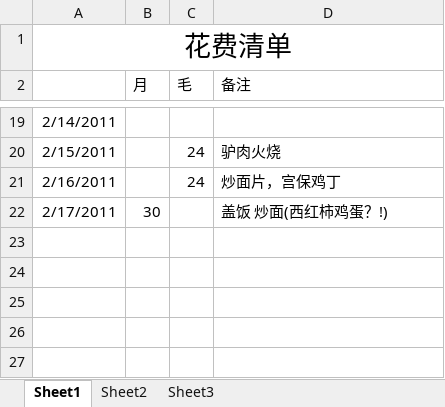
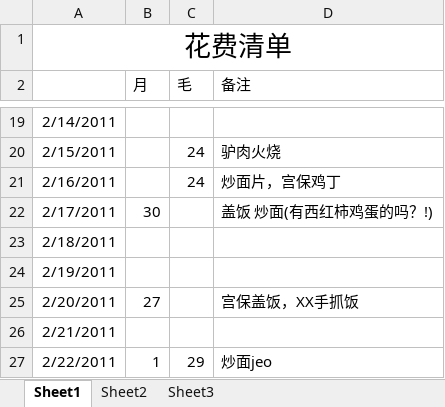
Before and after one commit to Vandread911/coocon-code, an Excel workbook: common/mmyy.xlsx, sheet Sheet1, drawn as a sheet; only a part is shown, gaps mark what is left out; values as stored, in another font and other column widths than the file's, no borders; charts and pictures not drawn; the diff names each change by its address in the sheet, - before the commit and + after, or states it on an @@ line.

```diff
--- a/common/mmyy.xlsx (sheet Sheet1)
+++ b/common/mmyy.xlsx (sheet Sheet1)
-D22 (备注): 盖饭 炒面(西红柿鸡蛋？!)
+D22 (备注): 盖饭 炒面(有西红柿鸡蛋的吗？!)
+row 23: 2/18/2011
+row 24: 2/19/2011
+row 25: 2/20/2011 | 27 |  | 宫保盖饭，XX手抓饭
+row 26: 2/21/2011
+row 27: 2/22/2011 | 1 | 29 | 炒面jeo
```
